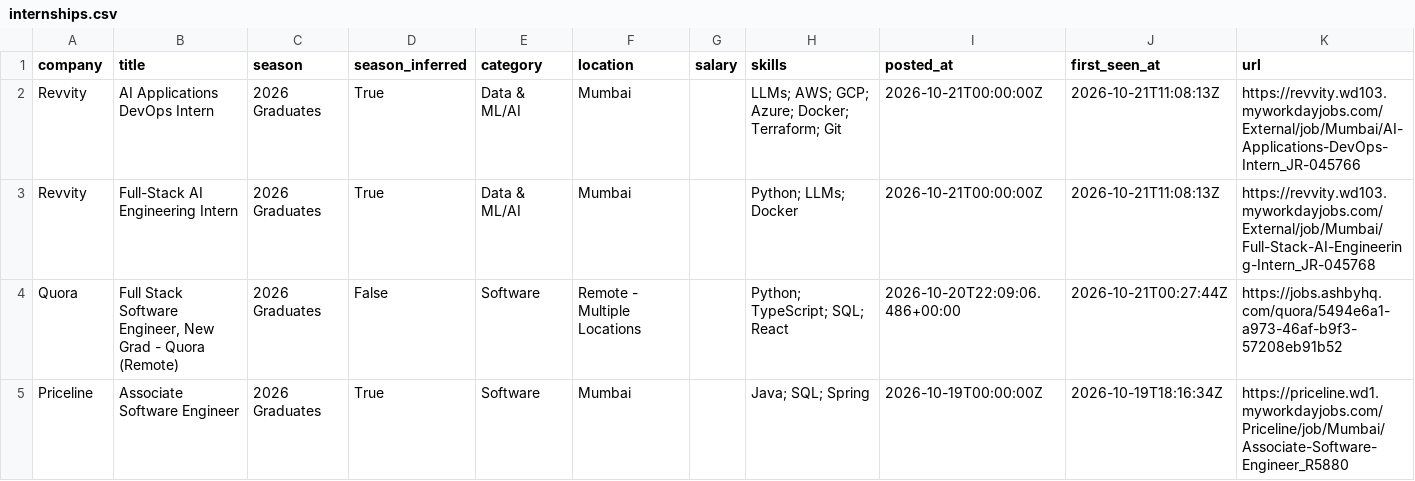
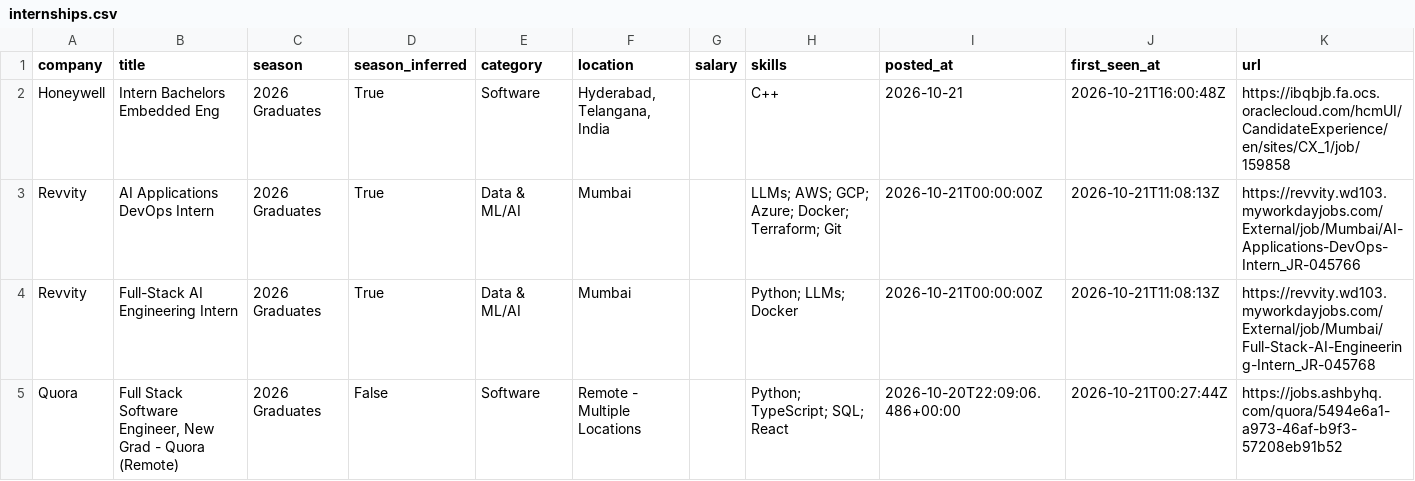
Before and after one commit to Smeerdev/Job-finder-agent, a CSV file: data/internships.csv, drawn as a sheet; only a part is shown; the shorter side is filled out with more unchanged rows.

Commit message:
chore: update internships (2026-10-21 16:00 UTC)

```diff
--- a/data/internships.csv
+++ b/data/internships.csv
@@ -1,2 +1,3 @@
 company,title,season,season_inferred,category,location,salary,skills,posted_at,first_seen_at,url
+Honeywell,Intern Bachelors Embedded Eng,2026 Graduates,True,Software,"Hyderabad, Telangana, India",,C++,2026-10-21,2026-10-21T16:00:48Z,https://ibqbjb.fa.ocs.oraclecloud.com/hcmUI/CandidateExperience/en/sites/CX_1/job/159858
 Revvity,AI Applications DevOps Intern,2026 Graduates,True,Data & ML/AI,Mumbai,,LLMs; AWS; GCP; Azure; Docker; Terraform; Git,2026-10-21T00:00:00Z,2026-10-21T11:08:13Z,https://revvity.wd103.myworkdayjobs.com/External/job/Mumbai/AI-Applications-DevOps-Intern_JR-045766
```
Also changed, not shown: 13 other files.
